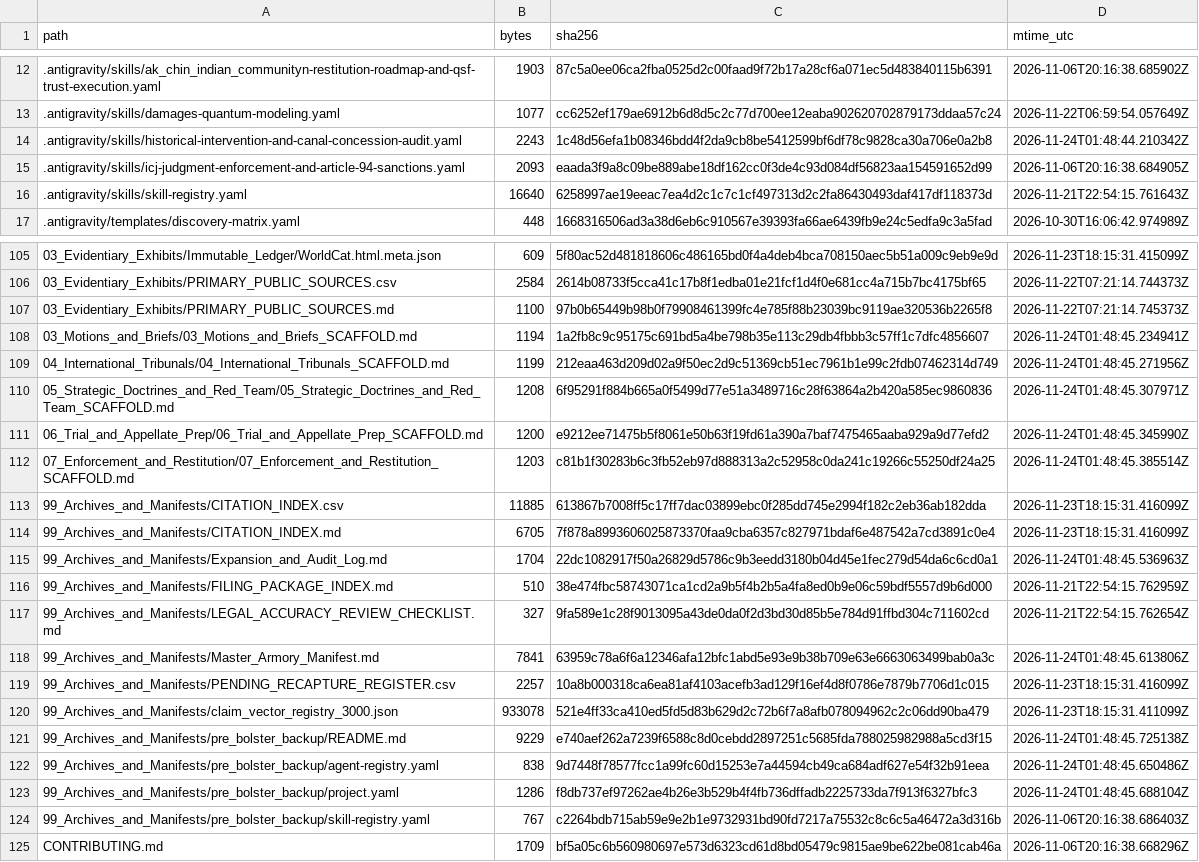
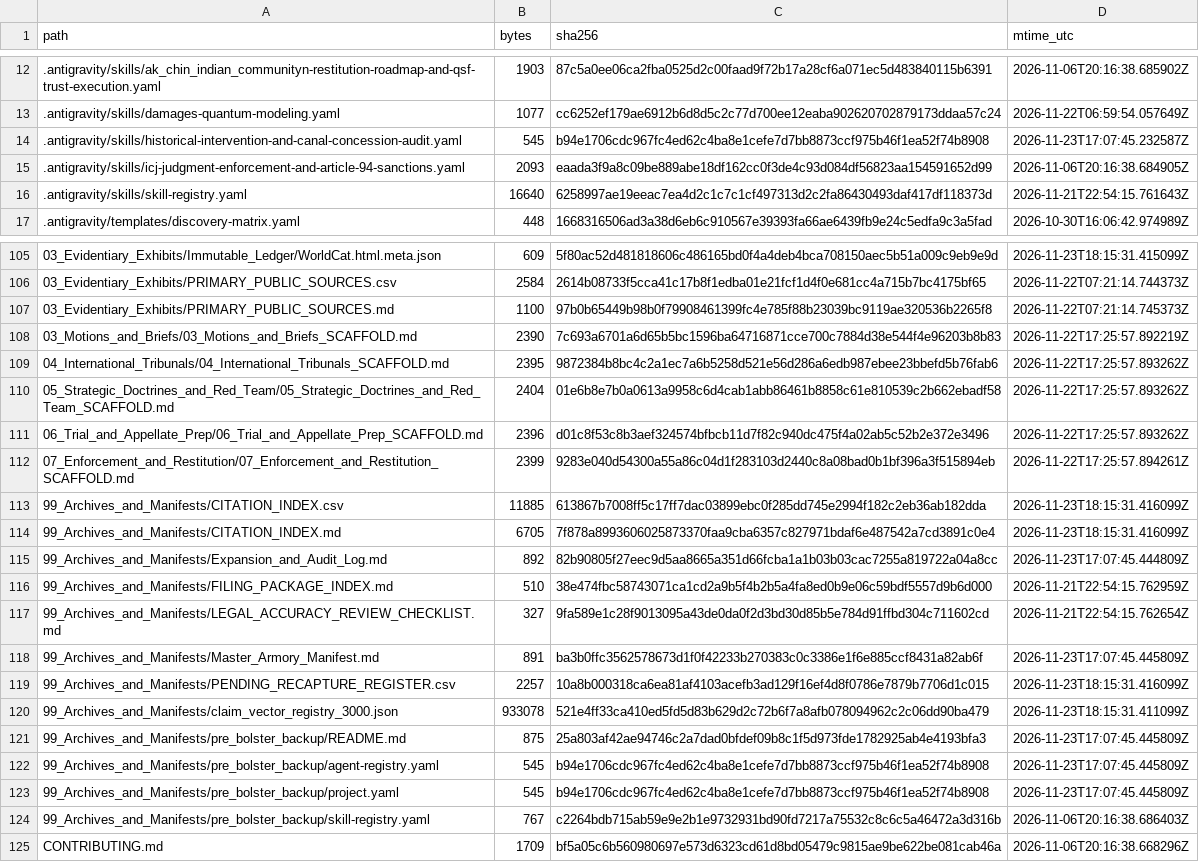
Before and after one commit to GlobalRestitutionAlliance/turtle-island-us-az-ak-chin-indian-community-master-litigation, a CSV file: 99_Archives_and_Manifests/MANIFEST_SHA256.csv, drawn as a sheet; only a part is shown, gaps mark what is left out; the diff covers the shown part only.

```diff
--- a/99_Archives_and_Manifests/MANIFEST_SHA256.csv
+++ b/99_Archives_and_Manifests/MANIFEST_SHA256.csv
@@ -13,3 +13,3 @@ path,bytes,sha256,mtime_utc
 .antigravity/skills/damages-quantum-modeling.yaml,1077,cc6252ef179ae6912b6d8d5c2c77d700ee12eaba902620702879173ddaa57c24,2026-11-22T06:59:54.057649Z
-.antigravity/skills/historical-intervention-and-canal-concession-audit.yaml,2243,1c48d56efa1b08346bdd4f2da9cb8be5412599bf6df78c9828ca30a706e0a2b8,2026-11-24T01:48:44.210342Z
+.antigravity/skills/historical-intervention-and-canal-concession-audit.yaml,545,b94e1706cdc967fc4ed62c4ba8e1cefe7d7bb8873ccf975b46f1ea52f74b8908,2026-11-23T17:07:45.232587Z
 .antigravity/skills/icj-judgment-enforcement-and-article-94-sanctions.yaml,2093,eaada3f9a8c09be889abe18df162cc0f3de4c93d084df56823aa154591652d99,2026-11-06T20:16:38.684905Z
@@ -107,18 +107,18 @@ path,bytes,sha256,mtime_utc
 03_Evidentiary_Exhibits/PRIMARY_PUBLIC_SOURCES.md,1100,97b0b65449b98b0f79908461399fc4e785f88b23039bc9119ae320536b2265f8,2026-11-22T07:21:14.745373Z
-03_Motions_and_Briefs/03_Motions_and_Briefs_SCAFFOLD.md,1194,1a2fb8c9c95175c691bd5a4be798b35e113c29db4fbbb3c57ff1c7dfc4856607,2026-11-24T01:48:45.234941Z
-04_International_Tribunals/04_International_Tribunals_SCAFFOLD.md,1199,212eaa463d209d02a9f50ec2d9c51369cb51ec7961b1e99c2fdb07462314d749,2026-11-24T01:48:45.271956Z
-05_Strategic_Doctrines_and_Red_Team/05_Strategic_Doctrines_and_Red_Team_SCAFFOLD.md,1208,6f95291f884b665a0f5499d77e51a3489716c28f63864a2b420a585ec9860836,2026-11-24T01:48:45.307971Z
-06_Trial_and_Appellate_Prep/06_Trial_and_Appellate_Prep_SCAFFOLD.md,1200,e9212ee71475b5f8061e50b63f19fd61a390a7baf7475465aaba929a9d77efd2,2026-11-24T01:48:45.345990Z
-07_Enforcement_and_Restitution/07_Enforcement_and_Restitution_SCAFFOLD.md,1203,c81b1f30283b6c3fb52eb97d888313a2c52958c0da241c19266c55250df24a25,2026-11-24T01:48:45.385514Z
+03_Motions_and_Briefs/03_Motions_and_Briefs_SCAFFOLD.md,2390,7c693a6701a6d65b5bc1596ba64716871cce700c7884d38e544f4e96203b8b83,2026-11-22T17:25:57.892219Z
+04_International_Tribunals/04_International_Tribunals_SCAFFOLD.md,2395,9872384b8bc4c2a1ec7a6b5258d521e56d286a6edb987ebee23bbefd5b76fab6,2026-11-22T17:25:57.893262Z
+05_Strategic_Doctrines_and_Red_Team/05_Strategic_Doctrines_and_Red_Team_SCAFFOLD.md,2404,01e6b8e7b0a0613a9958c6d4cab1abb86461b8858c61e810539c2b662ebadf58,2026-11-22T17:25:57.893262Z
+06_Trial_and_Appellate_Prep/06_Trial_and_Appellate_Prep_SCAFFOLD.md,2396,d01c8f53c8b3aef324574bfbcb11d7f82c940dc475f4a02ab5c52b2e372e3496,2026-11-22T17:25:57.893262Z
+07_Enforcement_and_Restitution/07_Enforcement_and_Restitution_SCAFFOLD.md,2399,9283e040d54300a55a86c04d1f283103d2440c8a08bad0b1bf396a3f515894eb,2026-11-22T17:25:57.894261Z
 99_Archives_and_Manifests/CITATION_INDEX.csv,11885,613867b7008ff5c17ff7dac03899ebc0f285dd745e2994f182c2eb36ab182dda,2026-11-23T18:15:31.416099Z
 99_Archives_and_Manifests/CITATION_INDEX.md,6705,7f878a8993606025873370faa9cba6357c827971bdaf6e487542a7cd3891c0e4,2026-11-23T18:15:31.416099Z
-99_Archives_and_Manifests/Expansion_and_Audit_Log.md,1704,22dc1082917f50a26829d5786c9b3eedd3180b04d45e1fec279d54da6c6cd0a1,2026-11-24T01:48:45.536963Z
+99_Archives_and_Manifests/Expansion_and_Audit_Log.md,892,82b90805f27eec9d5aa8665a351d66fcba1a1b03b03cac7255a819722a04a8cc,2026-11-23T17:07:45.444809Z
 99_Archives_and_Manifests/FILING_PACKAGE_INDEX.md,510,38e474fbc58743071ca1cd2a9b5f4b2b5a4fa8ed0b9e06c59bdf5557d9b6d000,2026-11-21T22:54:15.762959Z
 99_Archives_and_Manifests/LEGAL_ACCURACY_REVIEW_CHECKLIST.md,327,9fa589e1c28f9013095a43de0da0f2d3bd30d85b5e784d91ffbd304c711602cd,2026-11-21T22:54:15.762654Z
-99_Archives_and_Manifests/Master_Armory_Manifest.md,7841,63959c78a6f6a12346afa12bfc1abd5e93e9b38b709e63e6663063499bab0a3c,2026-11-24T01:48:45.613806Z
+99_Archives_and_Manifests/Master_Armory_Manifest.md,891,ba3b0ffc3562578673d1f0f42233b270383c0c3386e1f6e885ccf8431a82ab6f,2026-11-23T17:07:45.445809Z
 99_Archives_and_Manifests/PENDING_RECAPTURE_REGISTER.csv,2257,10a8b000318ca6ea81af4103acefb3ad129f16ef4d8f0786e7879b7706d1c015,2026-11-23T18:15:31.416099Z
 99_Archives_and_Manifests/claim_vector_registry_3000.json,933078,521e4ff33ca410ed5fd5d83b629d2c72b6f7a8afb078094962c2c06dd90ba479,2026-11-23T18:15:31.411099Z
-99_Archives_and_Manifests/pre_bolster_backup/README.md,9229,e740aef262a7239f6588c8d0cebdd2897251c5685fda788025982988a5cd3f15,2026-11-24T01:48:45.725138Z
-99_Archives_and_Manifests/pre_bolster_backup/agent-registry.yaml,838,9d7448f78577fcc1a99fc60d15253e7a44594cb49ca684adf627e54f32b91eea,2026-11-24T01:48:45.650486Z
-99_Archives_and_Manifests/pre_bolster_backup/project.yaml,1286,f8db737ef97262ae4b26e3b529b4f4fb736dffadb2225733da7f913f6327bfc3,2026-11-24T01:48:45.688104Z
+99_Archives_and_Manifests/pre_bolster_backup/README.md,875,25a803af42ae94746c2a7dad0bfdef09b8c1f5d973fde1782925ab4e4193bfa3,2026-11-23T17:07:45.445809Z
+99_Archives_and_Manifests/pre_bolster_backup/agent-registry.yaml,545,b94e1706cdc967fc4ed62c4ba8e1cefe7d7bb8873ccf975b46f1ea52f74b8908,2026-11-23T17:07:45.445809Z
+99_Archives_and_Manifests/pre_bolster_backup/project.yaml,545,b94e1706cdc967fc4ed62c4ba8e1cefe7d7bb8873ccf975b46f1ea52f74b8908,2026-11-23T17:07:45.445809Z
 99_Archives_and_Manifests/pre_bolster_backup/skill-registry.yaml,767,c2264bdb715ab59e9e2b1e9732931bd90fd7217a75532c8c6c5a46472a3d316b,2026-11-06T20:16:38.686403Z
```
Also changed, not shown: 77 edited cells elsewhere in this file, 37 other files.
